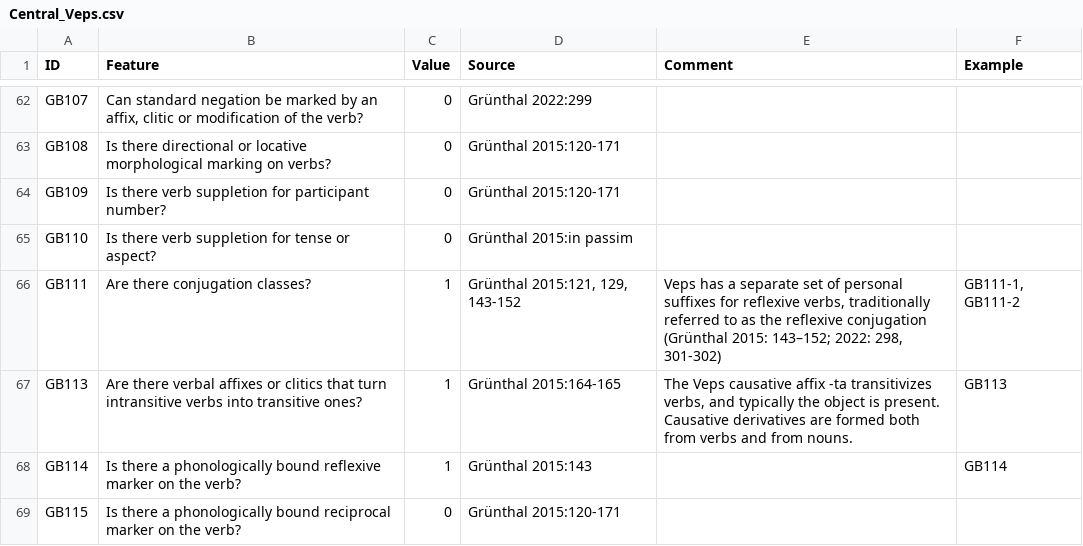
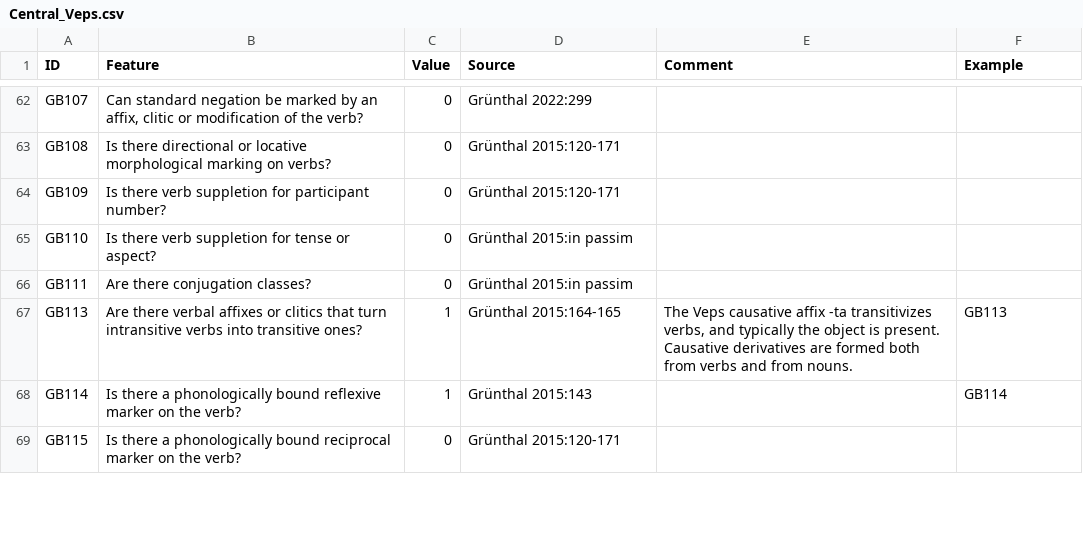
Before and after one commit to cldf-datasets/uratyp, a CSV file: raw/GB/language-tables/Central_Veps.csv, drawn as a sheet; only a part is shown, gaps mark what is left out.

```diff
--- a/raw/GB/language-tables/Central_Veps.csv
+++ b/raw/GB/language-tables/Central_Veps.csv
@@ -65,3 +65,3 @@ GB109,Is there verb suppletion for participant number?,0,Grünthal 2015:120-171,
 GB110,Is there verb suppletion for tense or aspect?,0,Grünthal 2015:in passim,,
-GB111,Are there conjugation classes?,1,"Grünthal 2015:121, 129, 143-152","Veps has a separate set of personal suffixes for reflexive verbs, traditionally referred to as the reflexive conjugation (Grünthal 2015: 143–152; 2022: 298, 301-302)","GB111-1, GB111-2"
+GB111,Are there conjugation classes?,0,Grünthal 2015:in passim,,
 GB113,Are there verbal affixes or clitics that turn intransitive verbs into transitive ones?,1,Grünthal 2015:164-165,"The Veps causative affix -ta transitivizes verbs, and typically the object is present. Causative derivatives are formed both from verbs and from nouns.",GB113
```
Also changed, not shown: raw/GB/language-tables/Central_Veps_examples.csv, raw/GB/language-tables/Livvi_Karelian_examples.csv, 23 other files.
